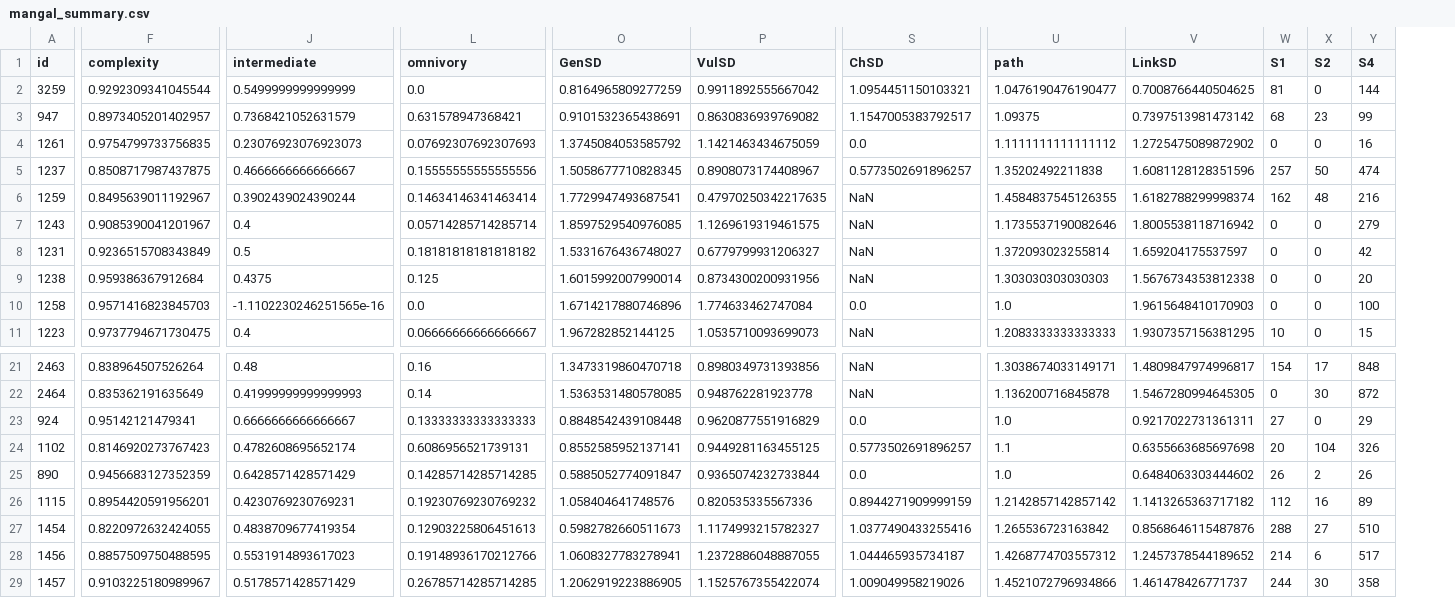
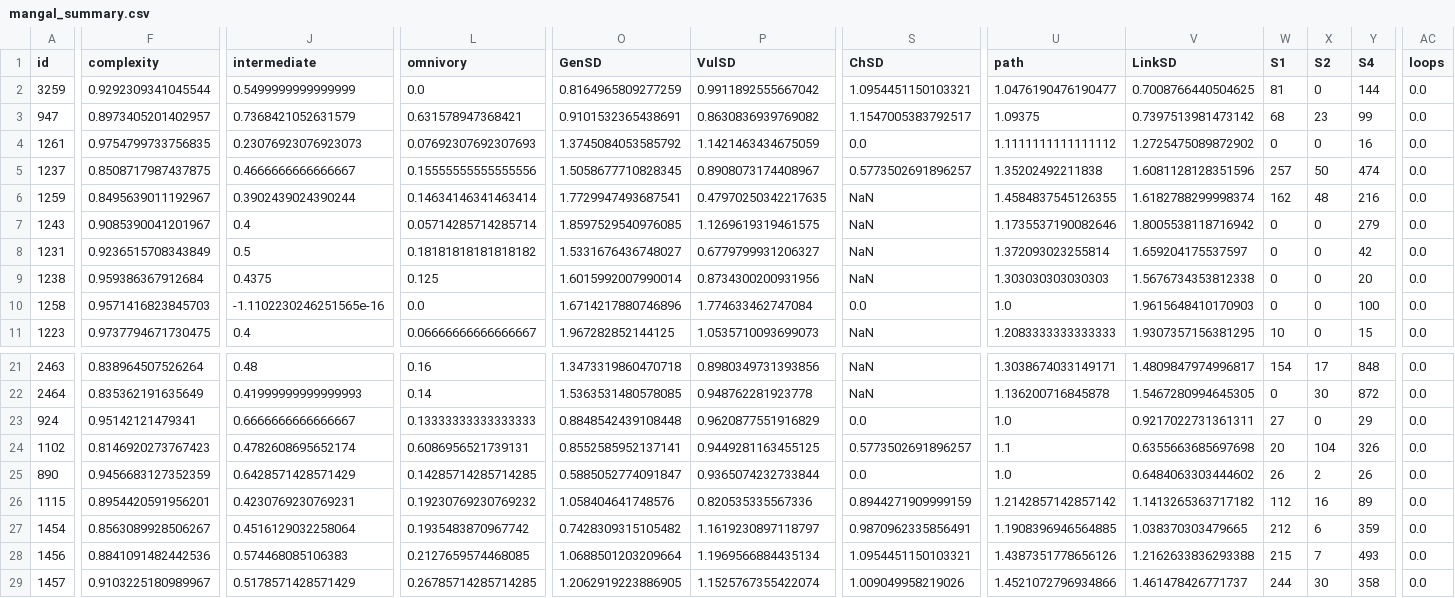
Before and after one commit to BecksLab/ms_feature_selection, a CSV file: code/data/mangal/mangal_summary.csv, drawn as a sheet; only a part is shown, gaps mark what is left out; the diff covers the shown part only; the diff names each change by its address in the sheet, - before the commit and + after, or states it on an @@ line.

Commit message:
✨ add loops

```diff
--- a/code/data/mangal/mangal_summary.csv
+++ b/code/data/mangal/mangal_summary.csv
+column AC (loops), rows 2-11: all 0.0; rows 21-29: all 0.0
-F27 (complexity): 0.8220972632424055
+F27 (complexity): 0.8563089928506267
-J27 (intermediate): 0.4838709677419354
+J27 (intermediate): 0.4516129032258064
-L27 (omnivory): 0.12903225806451613
+L27 (omnivory): 0.1935483870967742
-O27 (GenSD): 0.5982782660511673
+O27 (GenSD): 0.7428309315105482
-P27 (VulSD): 1.1174993215782327
+P27 (VulSD): 1.1619230897118797
-S27 (ChSD): 1.0377490433255416
+S27 (ChSD): 0.9870962335856491
-U27 (path): 1.265536723163842
+U27 (path): 1.1908396946564885
-V27 (LinkSD): 0.8568646115487876
+V27 (LinkSD): 1.038370303479665
-W27 (S1): 288
+W27 (S1): 212
-X27 (S2): 27
+X27 (S2): 6
-Y27 (S4): 510
+Y27 (S4): 359
-F28 (complexity): 0.8857509750488595
+F28 (complexity): 0.8841091482442536
-J28 (intermediate): 0.5531914893617023
+J28 (intermediate): 0.574468085106383
-L28 (omnivory): 0.19148936170212766
+L28 (omnivory): 0.2127659574468085
-O28 (GenSD): 1.0608327783278941
+O28 (GenSD): 1.0688501203209664
-P28 (VulSD): 1.2372886048887055
+P28 (VulSD): 1.1969566884435134
-S28 (ChSD): 1.044465935734187
+S28 (ChSD): 1.0954451150103321
-U28 (path): 1.4268774703557312
+U28 (path): 1.4387351778656126
-V28 (LinkSD): 1.2457378544189652
+V28 (LinkSD): 1.2162633836293388
-W28 (S1): 214
+W28 (S1): 215
-X28 (S2): 6
+X28 (S2): 7
-Y28 (S4): 517
+Y28 (S4): 493
```
Also changed, not shown: 78 edited cells elsewhere in this file, 3 other files.
